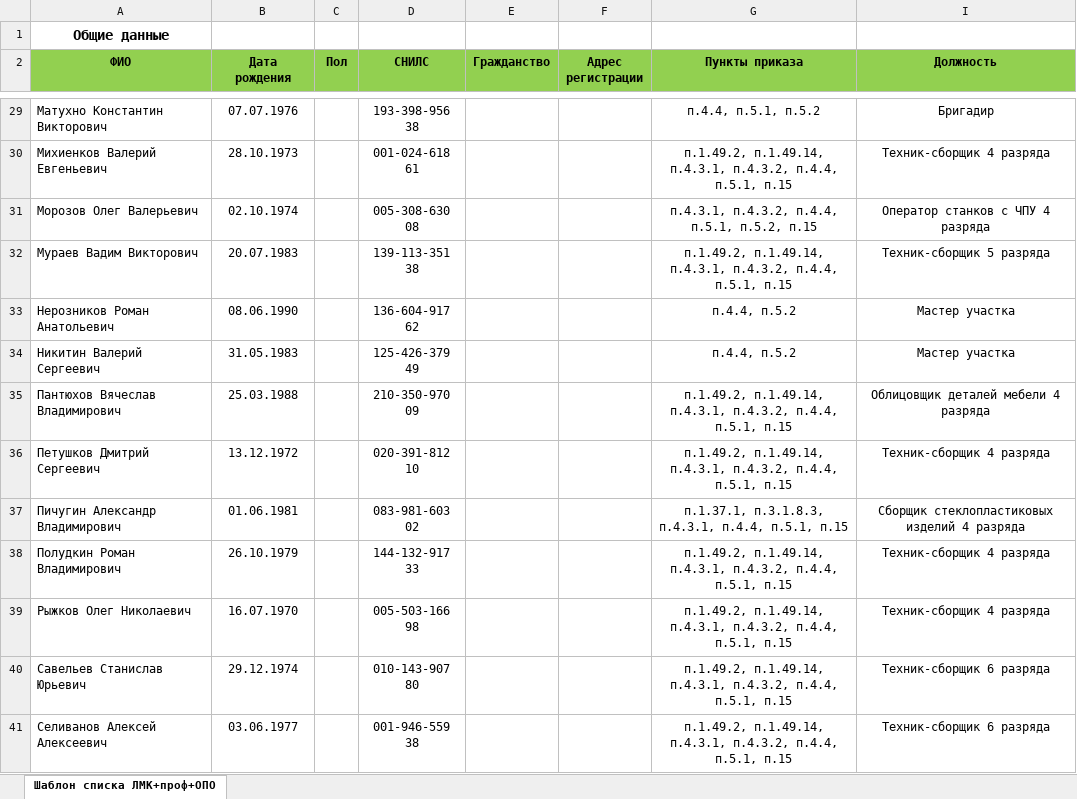
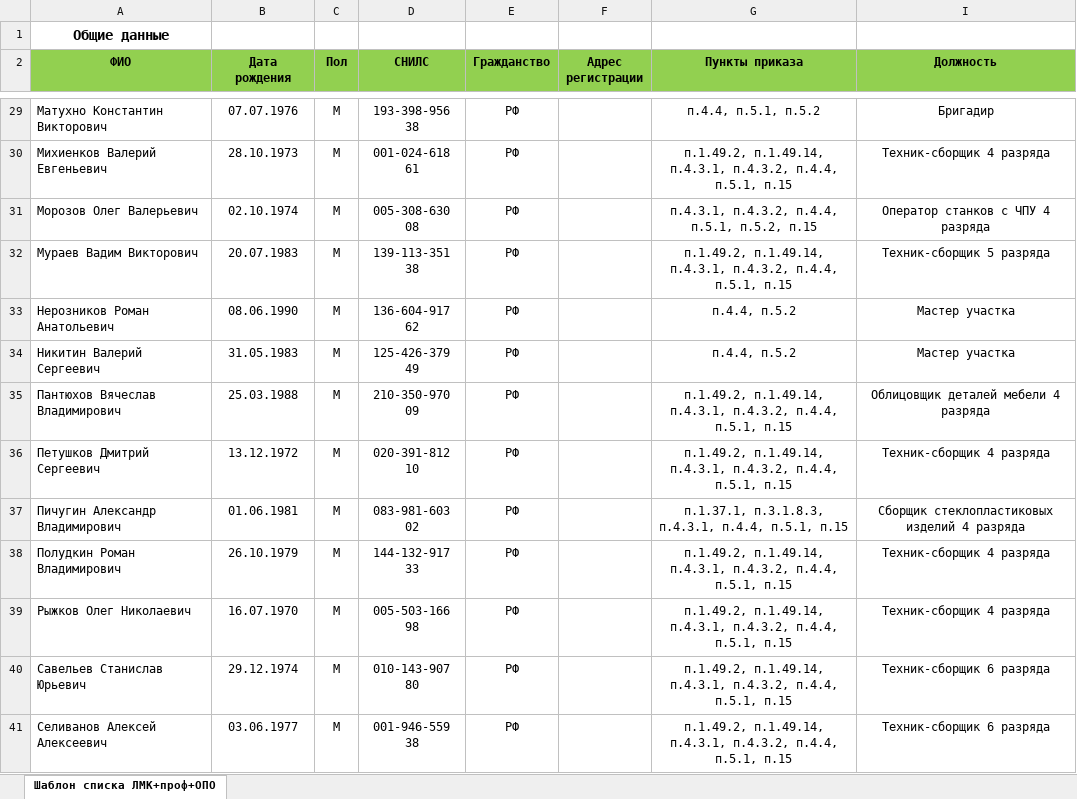
Before and after one commit to aigulaikesheva-eng/-, an Excel workbook: МО 19.10.2026/Шаблон ЛМК проф ОПО — Машково и Руднево (ред. 19.10.2026).xlsx, sheet Шаблон списка ЛМК+проф+ОПО, drawn as a sheet; only a part is shown, gaps mark what is left out; values as stored, in another font and other column widths than the file's, no borders; charts and pictures not drawn; the diff covers the shown part only; the diff names each change by its address in the sheet, - before the commit and + after, or states it on an @@ line.

```diff
--- a/МО 19.10.2026/Шаблон ЛМК проф ОПО — Машково и Руднево (ред. 19.10.2026).xlsx (sheet Шаблон списка ЛМК+проф+ОПО)
+++ b/МО 19.10.2026/Шаблон ЛМК проф ОПО — Машково и Руднево (ред. 19.10.2026).xlsx (sheet Шаблон списка ЛМК+проф+ОПО)
-C29:C41 (Пол): (empty)
+C29:C41 (Пол): М
-E29:E41 (Гражданство): (empty)
+E29:E41 (Гражданство): РФ
```
Also changed, not shown: 414 edited cells elsewhere in this sheet, charts or pictures.
